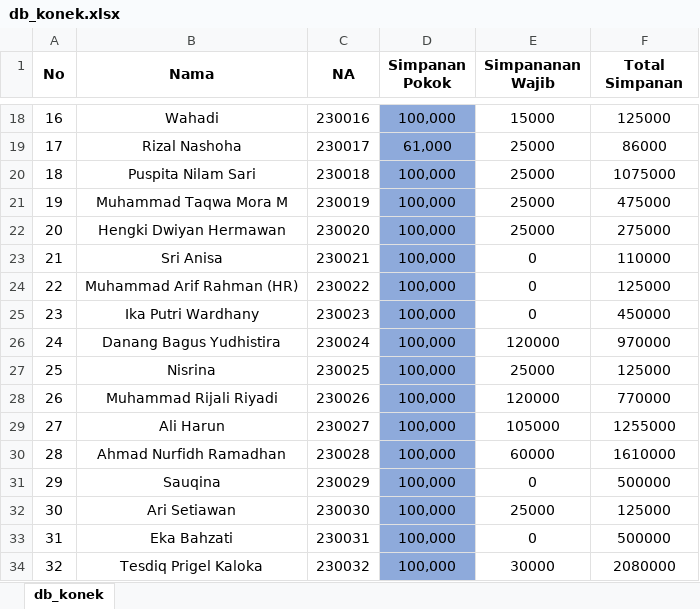
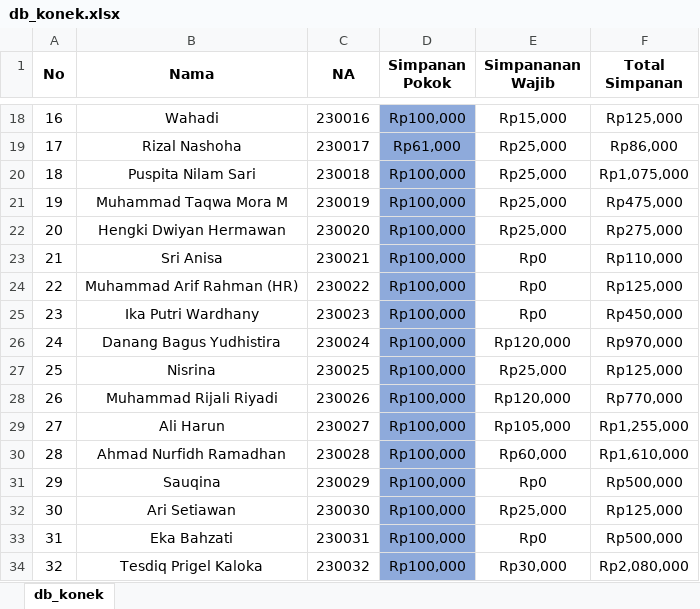
Before and after one commit to AR-GIBS/konek, an Excel workbook: db_konek.xlsx, sheet db_konek, drawn as a sheet; only a part is shown, gaps mark what is left out; values as stored, in another font and other column widths than the file's, no borders; the diff covers the shown part only; the diff names each change by its address in the sheet, - before the commit and + after, or states it on an @@ line.

```diff
--- a/db_konek.xlsx (sheet db_konek)
+++ b/db_konek.xlsx (sheet db_konek)
-D18 (Simpanan Pokok): 100,000
+D18 (Simpanan Pokok): Rp100,000
-E18 (Simpananan Wajib): 15000
+E18 (Simpananan Wajib): Rp15,000
-F18 (Total Simpanan): 125000
+F18 (Total Simpanan): Rp125,000
-D19 (Simpanan Pokok): 61,000
+D19 (Simpanan Pokok): Rp61,000
-E19:E22 (Simpananan Wajib): 25000
+E19:E22 (Simpananan Wajib): Rp25,000
-F19 (Total Simpanan): 86000
+F19 (Total Simpanan): Rp86,000
-D20:D34 (Simpanan Pokok): 100,000
+D20:D34 (Simpanan Pokok): Rp100,000
-F20 (Total Simpanan): 1075000
+F20 (Total Simpanan): Rp1,075,000
-F21 (Total Simpanan): 475000
+F21 (Total Simpanan): Rp475,000
-F22 (Total Simpanan): 275000
+F22 (Total Simpanan): Rp275,000
-E23:E25 (Simpananan Wajib): 0
+E23:E25 (Simpananan Wajib): Rp0
-F23 (Total Simpanan): 110000
+F23 (Total Simpanan): Rp110,000
-F24 (Total Simpanan): 125000
+F24 (Total Simpanan): Rp125,000
-F25 (Total Simpanan): 450000
+F25 (Total Simpanan): Rp450,000
-E26 (Simpananan Wajib): 120000
+E26 (Simpananan Wajib): Rp120,000
-F26 (Total Simpanan): 970000
+F26 (Total Simpanan): Rp970,000
-E27 (Simpananan Wajib): 25000
+E27 (Simpananan Wajib): Rp25,000
-F27 (Total Simpanan): 125000
+F27 (Total Simpanan): Rp125,000
-E28 (Simpananan Wajib): 120000
+E28 (Simpananan Wajib): Rp120,000
-F28 (Total Simpanan): 770000
+F28 (Total Simpanan): Rp770,000
-E29 (Simpananan Wajib): 105000
+E29 (Simpananan Wajib): Rp105,000
-F29 (Total Simpanan): 1255000
+F29 (Total Simpanan): Rp1,255,000
-E30 (Simpananan Wajib): 60000
+E30 (Simpananan Wajib): Rp60,000
-F30 (Total Simpanan): 1610000
+F30 (Total Simpanan): Rp1,610,000
-E31 (Simpananan Wajib): 0
+E31 (Simpananan Wajib): Rp0
-F31 (Total Simpanan): 500000
+F31 (Total Simpanan): Rp500,000
-E32 (Simpananan Wajib): 25000
+E32 (Simpananan Wajib): Rp25,000
-F32 (Total Simpanan): 125000
+F32 (Total Simpanan): Rp125,000
-E33 (Simpananan Wajib): 0
+E33 (Simpananan Wajib): Rp0
-F33 (Total Simpanan): 500000
+F33 (Total Simpanan): Rp500,000
-E34 (Simpananan Wajib): 30000
+E34 (Simpananan Wajib): Rp30,000
-F34 (Total Simpanan): 2080000
+F34 (Total Simpanan): Rp2,080,000
```
Also changed, not shown: 726 edited cells elsewhere in this sheet.
